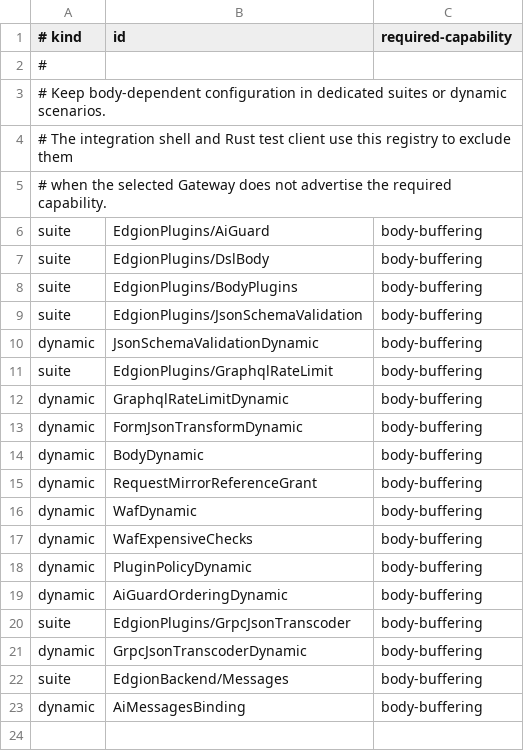
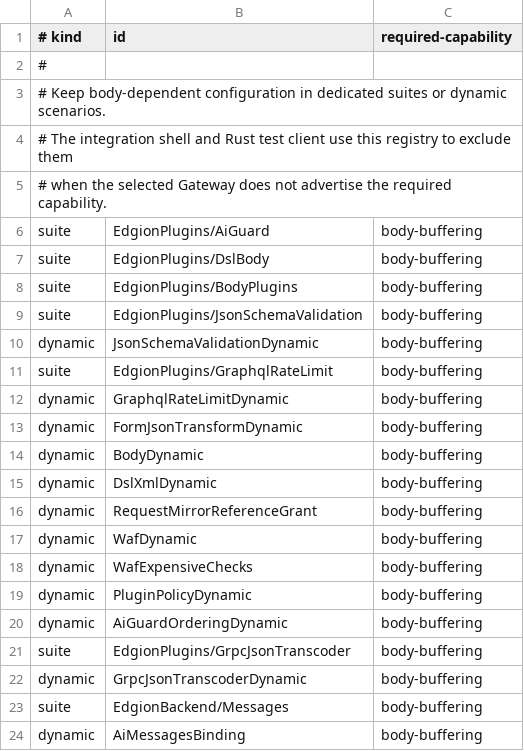
Before and after one commit to Pandaala/Edgion, a TSV file: edgion-tests/integration/capabilities.tsv, drawn as a sheet; the diff names each change by its address in the sheet, - before the commit and + after, or states it on an @@ line.

```diff
--- a/edgion-tests/integration/capabilities.tsv
+++ b/edgion-tests/integration/capabilities.tsv
+row 15: dynamic | DslXmlDynamic | body-buffering
```
Also changed, not shown: 49 other files.
